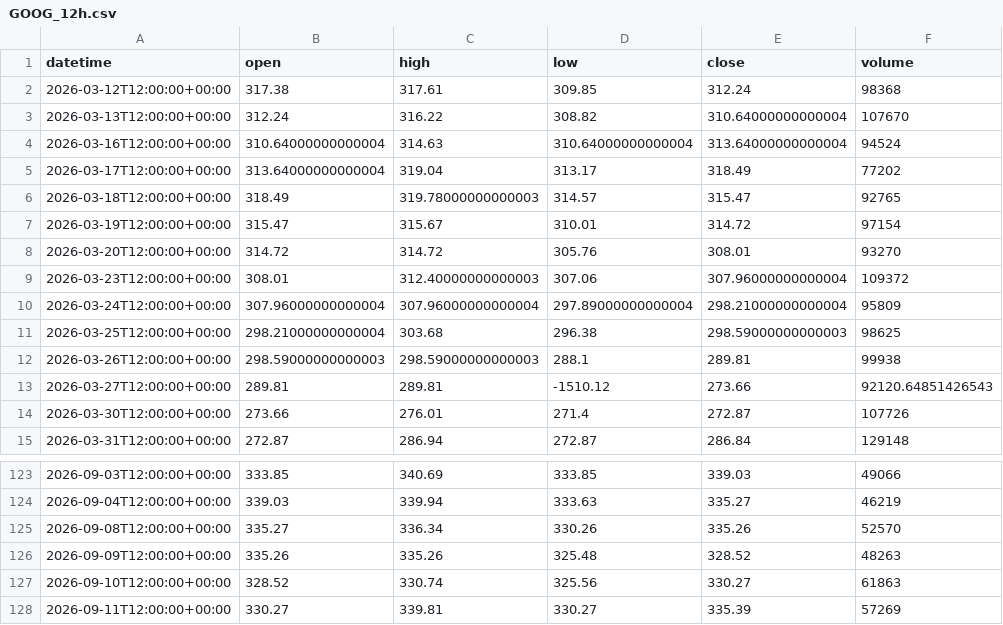
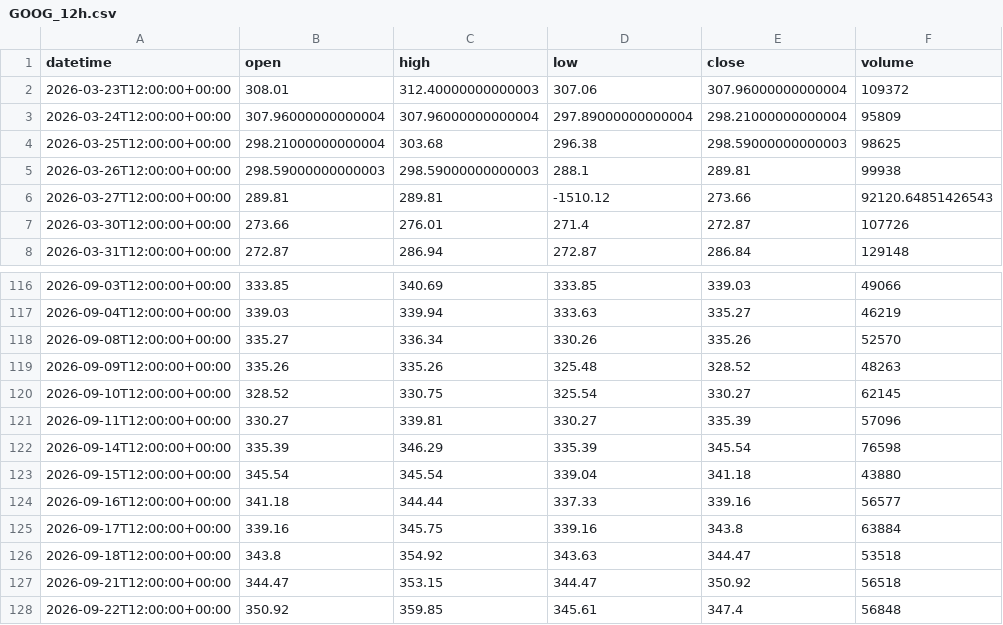
Before and after one commit to getdata-finance/goog-12h-ohlcv-stocks-historical-data, a CSV file: GOOG_12h.csv, drawn as a sheet; only a part is shown, gaps mark what is left out.

Commit message:
Update GOOG 12h OHLCV sample

```diff
--- a/GOOG_12h.csv
+++ b/GOOG_12h.csv
@@ -1,9 +1,2 @@
 datetime,open,high,low,close,volume
-2026-03-12T12:00:00+00:00,317.38,317.61,309.85,312.24,98368
-2026-03-13T12:00:00+00:00,312.24,316.22,308.82,310.64000000000004,107670
-2026-03-16T12:00:00+00:00,310.64000000000004,314.63,310.64000000000004,313.64000000000004,94524
-2026-03-17T12:00:00+00:00,313.64000000000004,319.04,313.17,318.49,77202
-2026-03-18T12:00:00+00:00,318.49,319.78000000000003,314.57,315.47,92765
-2026-03-19T12:00:00+00:00,315.47,315.67,310.01,314.72,97154
-2026-03-20T12:00:00+00:00,314.72,314.72,305.76,308.01,93270
 2026-03-23T12:00:00+00:00,308.01,312.40000000000003,307.06,307.96000000000004,109372
@@ -126,3 +119,10 @@ datetime,open,high,low,close,volume
 2026-09-09T12:00:00+00:00,335.26,335.26,325.48,328.52,48263
-2026-09-10T12:00:00+00:00,328.52,330.74,325.56,330.27,61863
-2026-09-11T12:00:00+00:00,330.27,339.81,330.27,335.39,57269
+2026-09-10T12:00:00+00:00,328.52,330.75,325.54,330.27,62145
+2026-09-11T12:00:00+00:00,330.27,339.81,330.27,335.39,57096
+2026-09-14T12:00:00+00:00,335.39,346.29,335.39,345.54,76598
+2026-09-15T12:00:00+00:00,345.54,345.54,339.04,341.18,43880
+2026-09-16T12:00:00+00:00,341.18,344.44,337.33,339.16,56577
+2026-09-17T12:00:00+00:00,339.16,345.75,339.16,343.8,63884
+2026-09-18T12:00:00+00:00,343.8,354.92,343.63,344.47,53518
+2026-09-21T12:00:00+00:00,344.47,353.15,344.47,350.92,56518
+2026-09-22T12:00:00+00:00,350.92,359.85,345.61,347.4,56848
```
Also changed, not shown: 1 other file.
